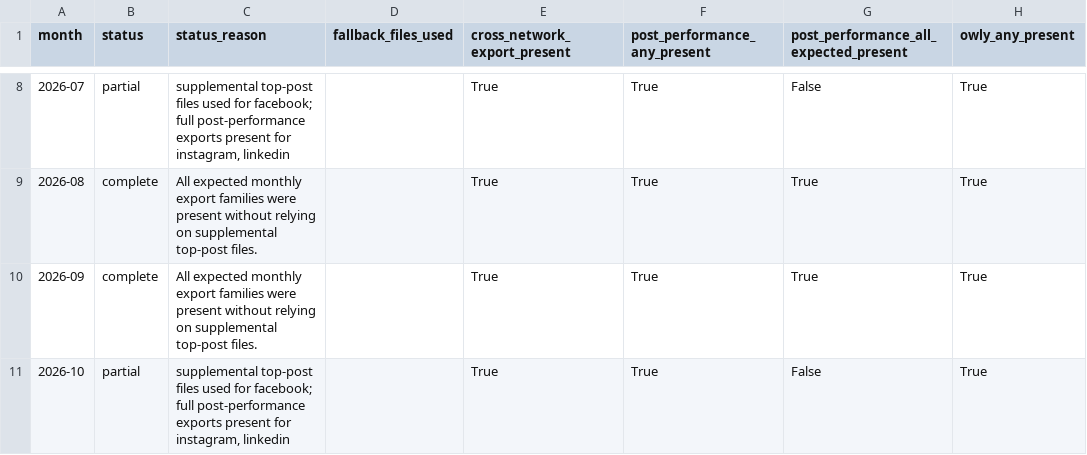
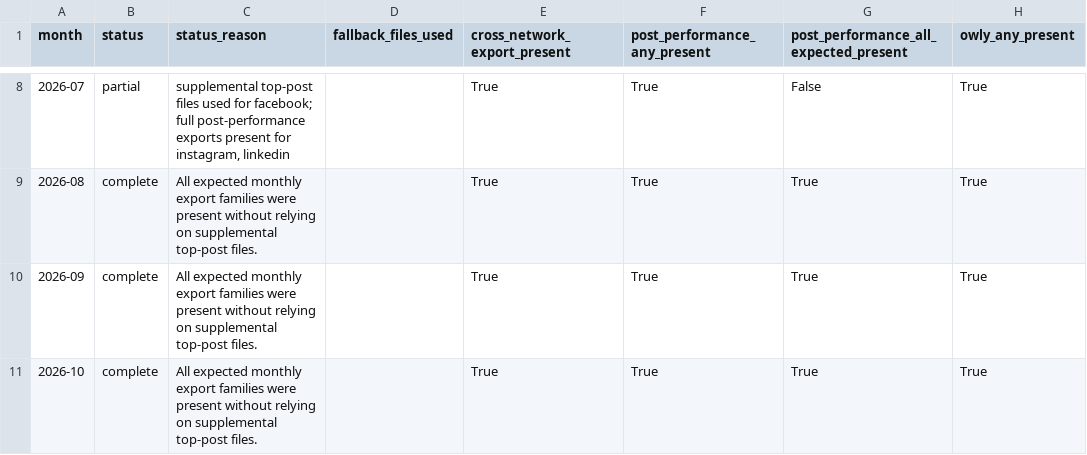
Before and after one commit to JoseAlfaro85/Sabin-Analytics-Dashboard, a CSV file: public/data/powerbi/fact_export_completeness.csv, drawn as a sheet; only a part is shown, gaps mark what is left out; the diff names each change by its address in the sheet, - before the commit and + after, or states it on an @@ line.

```diff
--- a/public/data/powerbi/fact_export_completeness.csv
+++ b/public/data/powerbi/fact_export_completeness.csv
-B11 (status): partial
+B11 (status): complete
-C11 (status_reason): supplemental top-post files used for facebook; full post-performance exports present for instagram, linkedin
+C11 (status_reason): All expected monthly export families were present without relying on supplemental top-post files.
-G11: False
+G11: True
```
Also changed, not shown: public/data/powerbi/dim_month.csv, public/data/powerbi/fact_account_summary.csv, 14 other files.
